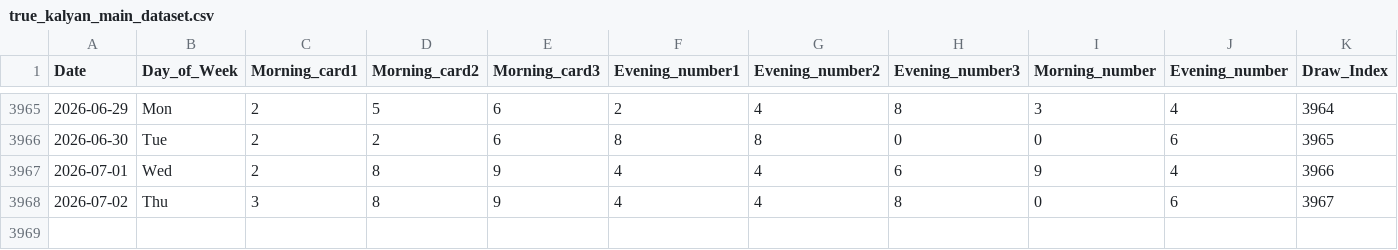
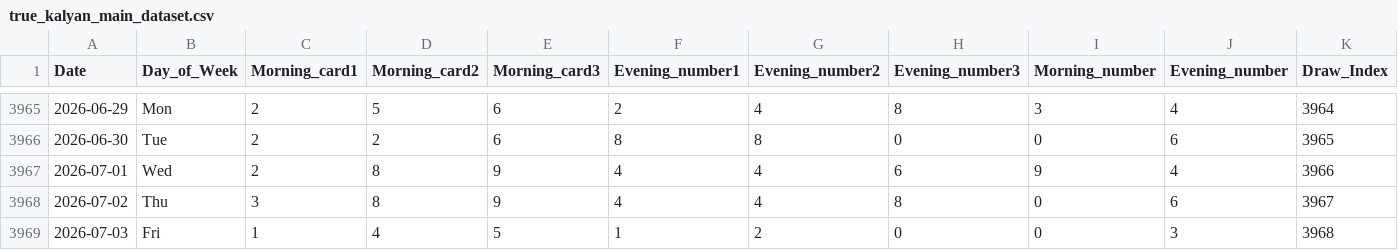
Before and after one commit to sagarsinde/ultimate_predictor, a CSV file: true_kalyan_main_dataset.csv, drawn as a sheet; only a part is shown, gaps mark what is left out; the diff names each change by its address in the sheet, - before the commit and + after, or states it on an @@ line.

Commit message:
Add Friday 03 July 2026 data based on chart image

```diff
--- a/true_kalyan_main_dataset.csv
+++ b/true_kalyan_main_dataset.csv
+row 3969: 2026-07-03 | Fri | 1 | 4 | 5 | 1 | 2 | 0 | 0 | 3 | 3968
```
